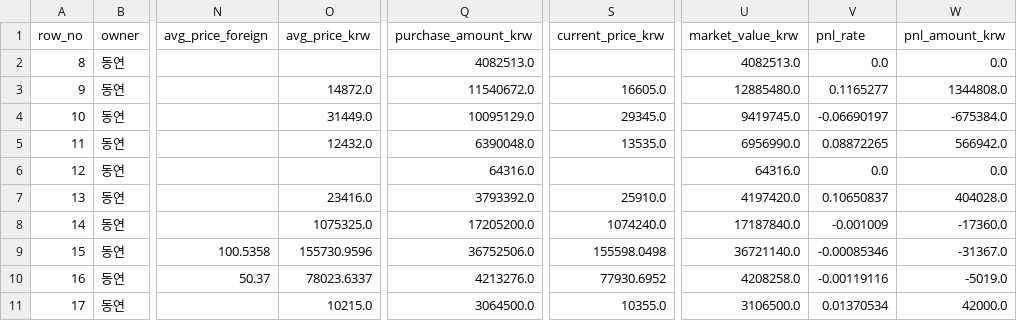
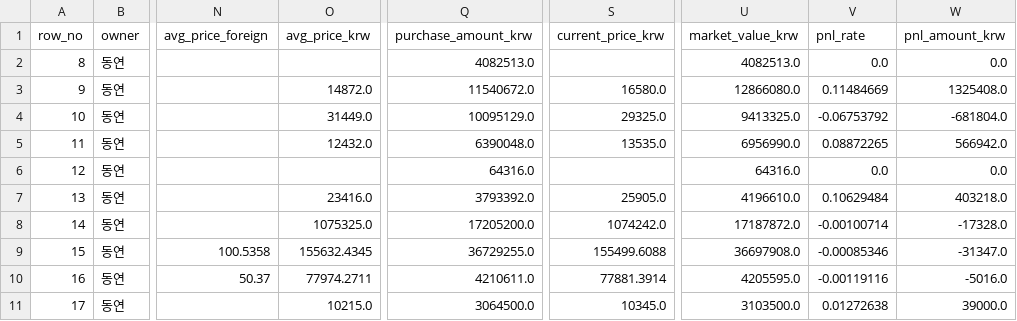
Before and after one commit to Wandongkee/portfolio-dashboard, a CSV file: web_data/portfolio_holdings.csv, drawn as a sheet; only a part is shown, gaps mark what is left out; the diff covers the shown part only; the diff names each change by its address in the sheet, - before the commit and + after, or states it on an @@ line.

Commit message:
Update portfolio data 2026-06-08 10:38:54

```diff
--- a/web_data/portfolio_holdings.csv
+++ b/web_data/portfolio_holdings.csv
-S3 (current_price_krw): 16605.0
+S3 (current_price_krw): 16580.0
-U3 (market_value_krw): 12885480.0
+U3 (market_value_krw): 12866080.0
-V3 (pnl_rate): 0.1165277
+V3 (pnl_rate): 0.11484669
-W3 (pnl_amount_krw): 1344808.0
+W3 (pnl_amount_krw): 1325408.0
-S4 (current_price_krw): 29345.0
+S4 (current_price_krw): 29325.0
-U4 (market_value_krw): 9419745.0
+U4 (market_value_krw): 9413325.0
-V4 (pnl_rate): -0.06690197
+V4 (pnl_rate): -0.06753792
-W4 (pnl_amount_krw): -675384.0
+W4 (pnl_amount_krw): -681804.0
-S7 (current_price_krw): 25910.0
+S7 (current_price_krw): 25905.0
-U7 (market_value_krw): 4197420.0
+U7 (market_value_krw): 4196610.0
-V7 (pnl_rate): 0.10650837
+V7 (pnl_rate): 0.10629484
-W7 (pnl_amount_krw): 404028.0
+W7 (pnl_amount_krw): 403218.0
-S8 (current_price_krw): 1074240.0
+S8 (current_price_krw): 1074242.0
-U8 (market_value_krw): 17187840.0
+U8 (market_value_krw): 17187872.0
-V8 (pnl_rate): -0.001009
+V8 (pnl_rate): -0.00100714
-W8 (pnl_amount_krw): -17360.0
+W8 (pnl_amount_krw): -17328.0
-O9 (avg_price_krw): 155730.9596
+O9 (avg_price_krw): 155632.4345
-Q9 (purchase_amount_krw): 36752506.0
+Q9 (purchase_amount_krw): 36729255.0
-S9 (current_price_krw): 155598.0498
+S9 (current_price_krw): 155499.6088
-U9 (market_value_krw): 36721140.0
+U9 (market_value_krw): 36697908.0
-W9 (pnl_amount_krw): -31367.0
+W9 (pnl_amount_krw): -31347.0
-O10 (avg_price_krw): 78023.6337
+O10 (avg_price_krw): 77974.2711
-Q10 (purchase_amount_krw): 4213276.0
+Q10 (purchase_amount_krw): 4210611.0
-S10 (current_price_krw): 77930.6952
+S10 (current_price_krw): 77881.3914
-U10 (market_value_krw): 4208258.0
+U10 (market_value_krw): 4205595.0
-W10 (pnl_amount_krw): -5019.0
+W10 (pnl_amount_krw): -5016.0
-S11 (current_price_krw): 10355.0
+S11 (current_price_krw): 10345.0
-U11 (market_value_krw): 3106500.0
+U11 (market_value_krw): 3103500.0
-V11 (pnl_rate): 0.01370534
+V11 (pnl_rate): 0.01272638
-W11 (pnl_amount_krw): 42000.0
+W11 (pnl_amount_krw): 39000.0
```
Also changed, not shown: 107 edited cells elsewhere in this file, web_data/portfolio_summary.csv, 2 other files.
